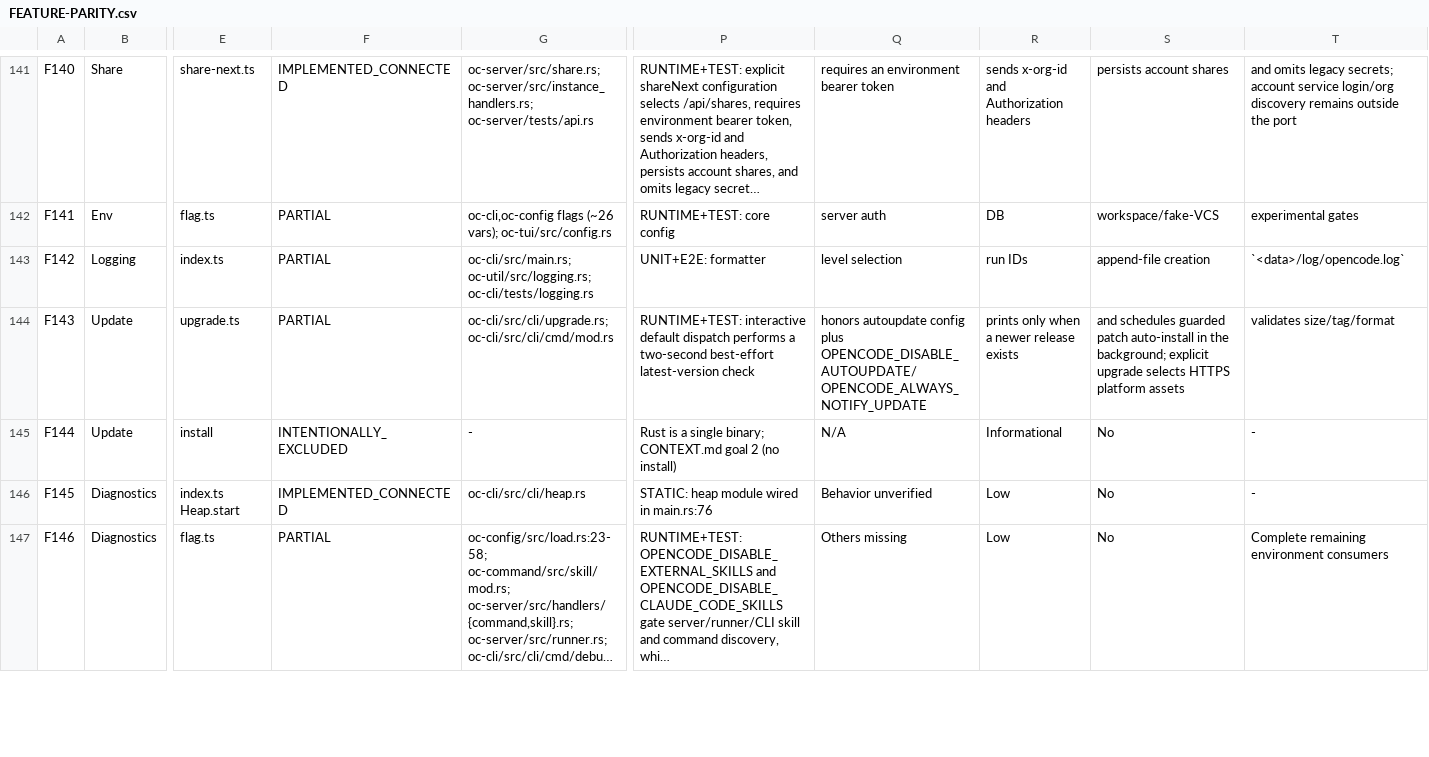
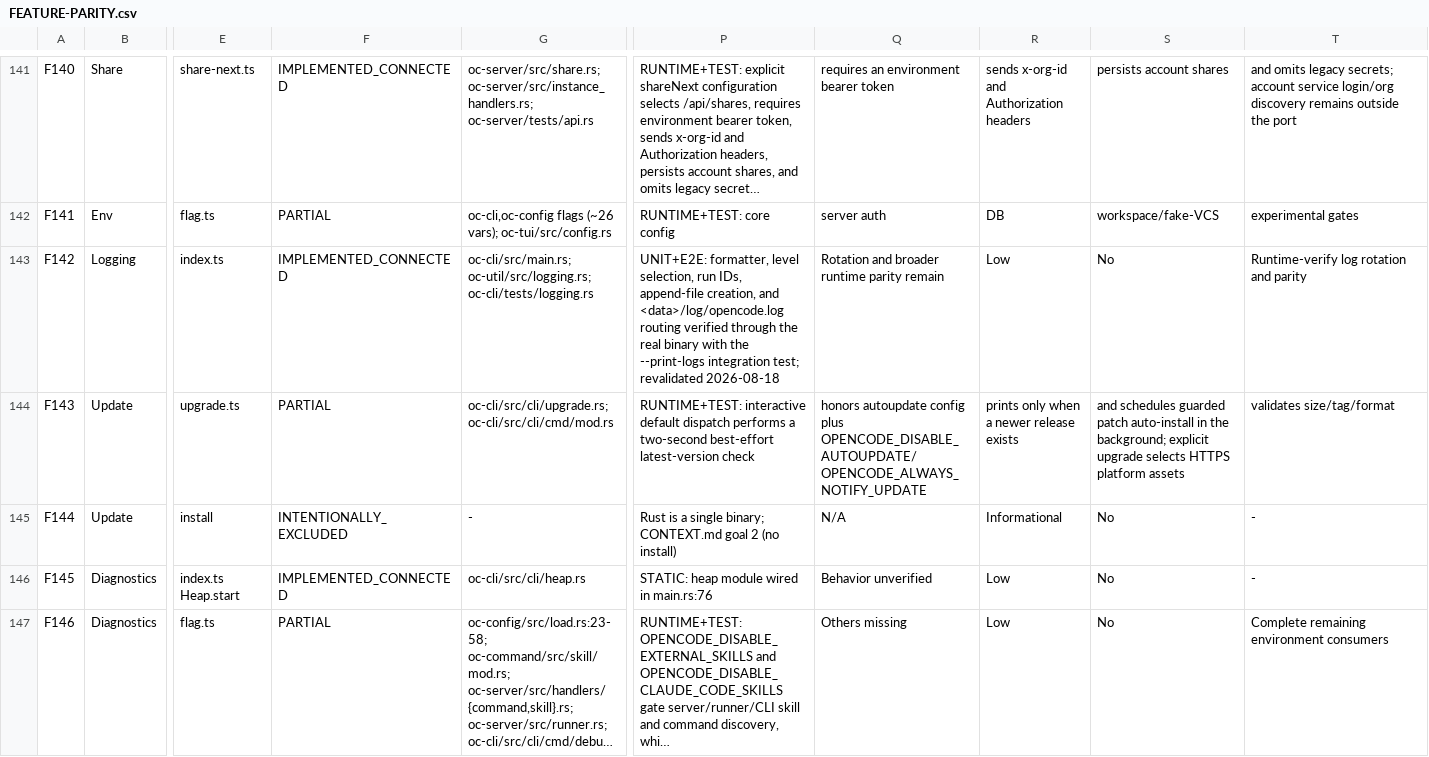
Before and after one commit to smuhammathassan/opencode-rs, a CSV file: rust-port-audit/FEATURE-PARITY.csv, drawn as a sheet; only a part is shown, gaps mark what is left out; long unchanged cells end in …; the diff covers the shown part only; the diff names each change by its address in the sheet, - before the commit and + after, or states it on an @@ line.

Commit message:
audit: re-score to 103/155 (66.5%) + headless exit-code/signal test suites
Promote F061, F089, F096, F100, F142, F147, F148, F149 to IMPLEMENTED_CONNECTED
(verified wiring + passing tests). Add oc-cli/tests/exit_codes.rs (4 headless
binary tests: exit 1 for unknown/missing-arg/command-error, exit 0 --version)
and signals.rs (SIGTERM clean-exit for opencode serve). Fix oc-tui rendering
fixture permission map shape. Workspace check + fmt clean.

```diff
--- a/rust-port-audit/FEATURE-PARITY.csv
+++ b/rust-port-audit/FEATURE-PARITY.csv
-F143: PARTIAL
+F143: IMPLEMENTED_CONNECTED
-P143: UNIT+E2E: formatter
+P143: UNIT+E2E: formatter, level selection, run IDs, append-file creation, and <data>/log/opencode.log routing verified through the real binary with the --print-logs integration test; revalidated 2026-08-18
-Q143: level selection
+Q143: Rotation and broader runtime parity remain
-R143: run IDs
+R143: Low
-S143: append-file creation
+S143: No
-T143: `<data>/log/opencode.log`
+T143: Runtime-verify log rotation and parity
```
Also changed, not shown: 40 edited cells elsewhere in this file, 4 other files.
